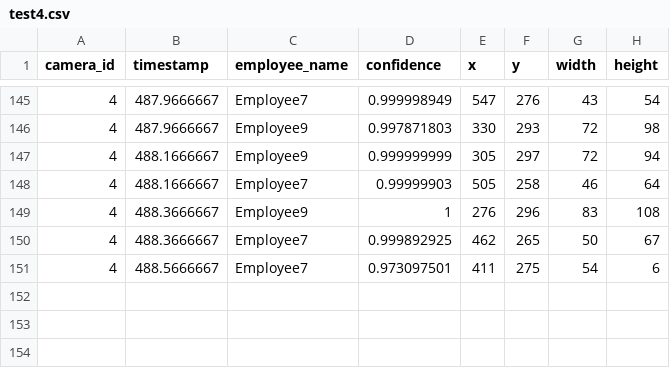
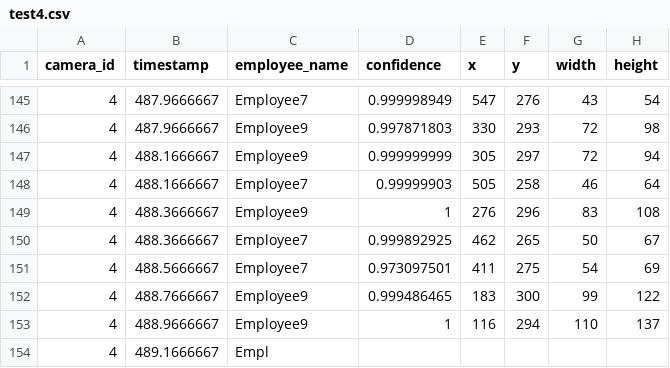
Before and after one commit to DataDynam/vision-based-attendance-system, a CSV file: Attendance_Logic_Module/test4.csv, drawn as a sheet; only a part is shown, gaps mark what is left out.

```diff
--- a/Attendance_Logic_Module/test4.csv
+++ b/Attendance_Logic_Module/test4.csv
@@ -150,2 +150,5 @@ camera_id,timestamp,employee_name,confidence,x,y,width,height
 4,488.3666667,Employee7,0.999892925,462,265,50,67
-4,488.5666667,Employee7,0.973097501,411,275,54,6
+4,488.5666667,Employee7,0.973097501,411,275,54,69
+4,488.7666667,Employee9,0.999486465,183,300,99,122
+4,488.9666667,Employee9,1,116,294,110,137
+4,489.1666667,Empl
```
